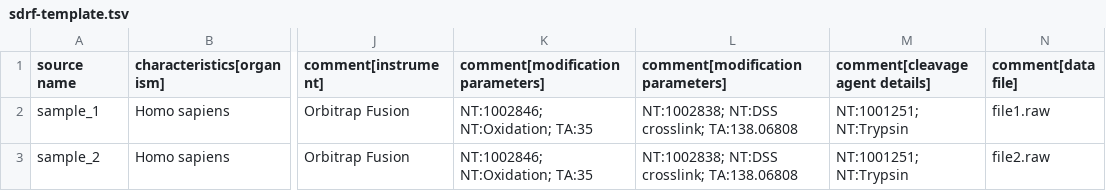
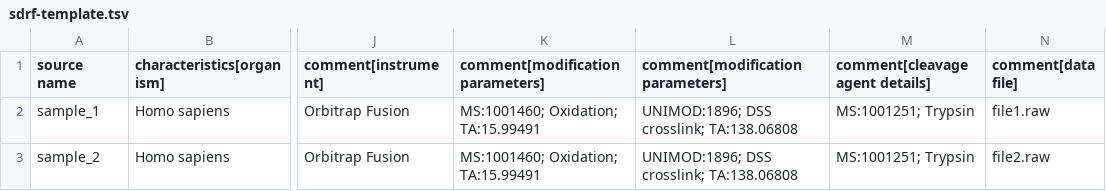
Before and after one commit to bigbio/crosslinking-datasets, a TSV file: templates/sdrf-template.tsv, drawn as a sheet; only a part is shown, gaps mark what is left out; the diff names each change by its address in the sheet, - before the commit and + after, or states it on an @@ line.

```diff
--- a/templates/sdrf-template.tsv
+++ b/templates/sdrf-template.tsv
-K2:K3 (comment[modification parameters]): NT:1002846; NT:Oxidation; TA:35
+K2:K3 (comment[modification parameters]): MS:1001460; Oxidation; TA:15.99491
-L2:L3 (comment[modification parameters]): NT:1002838; NT:DSS crosslink; TA:138.06808
+L2:L3 (comment[modification parameters]): UNIMOD:1896; DSS crosslink; TA:138.06808
-M2:M3 (comment[cleavage agent details]): NT:1001251; NT:Trypsin
+M2:M3 (comment[cleavage agent details]): MS:1001251; Trypsin
```
Also changed, not shown: datasets/EXAMPLE/EXAMPLE.sdrf.tsv, 2 other files.
